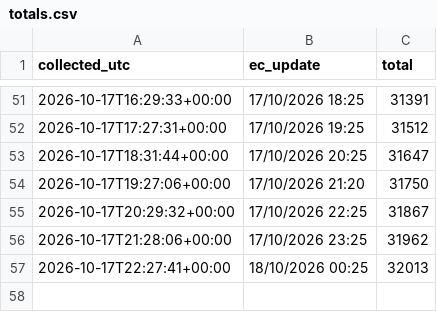
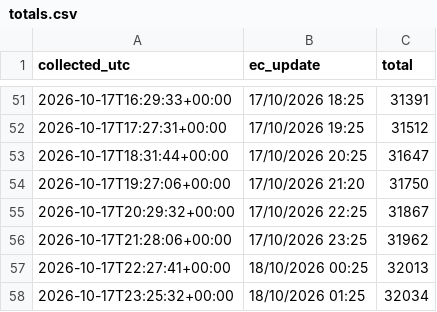
Before and after one commit to dfeher76/eci-rights-for-nature-monitor, a CSV file: data/totals.csv, drawn as a sheet; only a part is shown, gaps mark what is left out; the diff names each change by its address in the sheet, - before the commit and + after, or states it on an @@ line.

```diff
--- a/data/totals.csv
+++ b/data/totals.csv
+row 58: 2026-10-17T23:25:32+00:00 | 18/10/2026 01:25 | 32034
```
Also changed, not shown: data/countries.csv.
